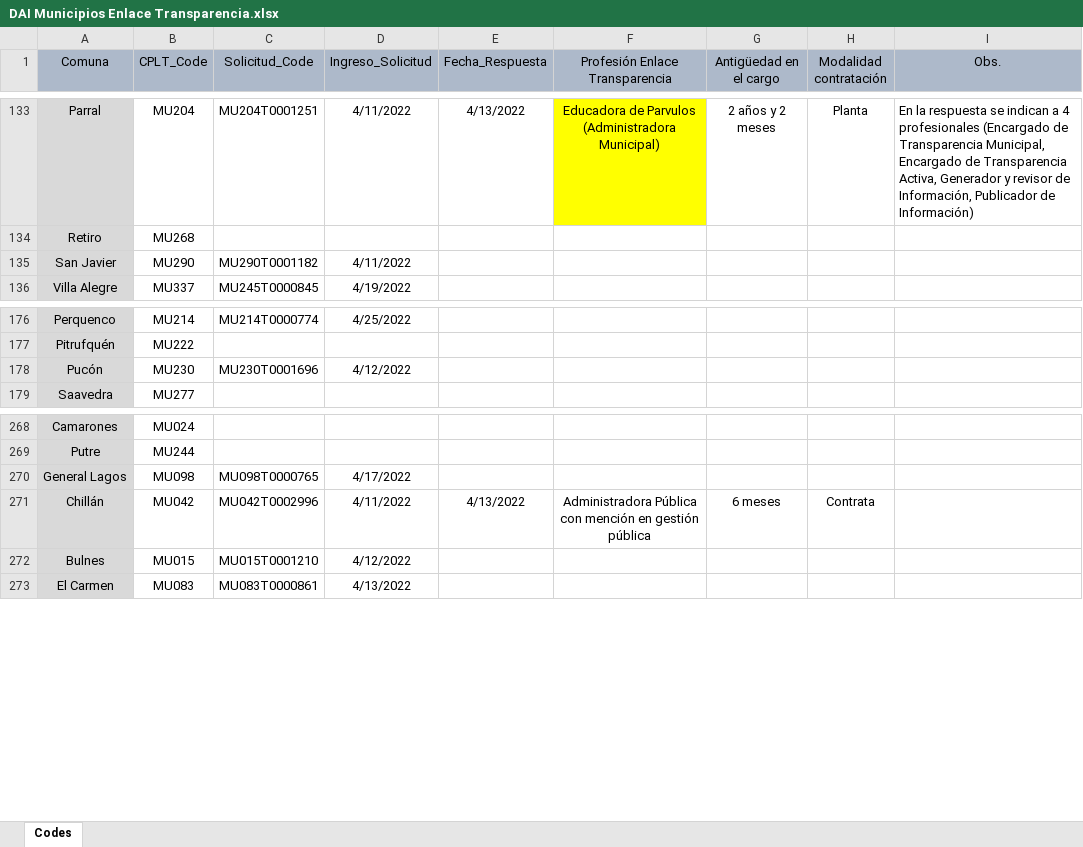
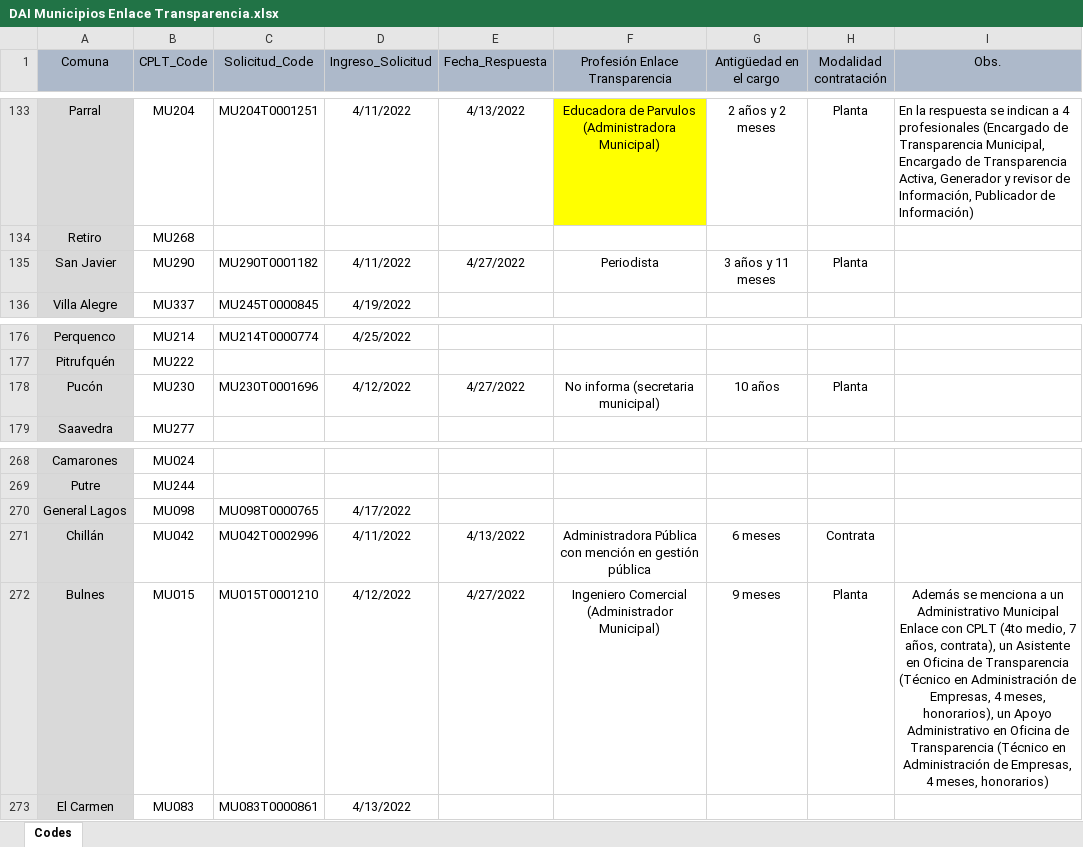
Before and after one commit to bgonzalezbustamante/local-gov-indicators, an Excel workbook: data/raw/CPLT/Request/DAI Municipios Enlace Transparencia.xlsx, sheet Codes, drawn as a sheet; only a part is shown, gaps mark what is left out; values as stored, in another font and other column widths than the file's, no borders; the diff names each change by its address in the sheet, - before the commit and + after, or states it on an @@ line.

Commit message:
Update DAI Municipios Enlace Transparencia.xlsx

```diff
--- a/data/raw/CPLT/Request/DAI Municipios Enlace Transparencia.xlsx (sheet Codes)
+++ b/data/raw/CPLT/Request/DAI Municipios Enlace Transparencia.xlsx (sheet Codes)
-E135 (Fecha_Respuesta): (empty)
+E135 (Fecha_Respuesta): 4/27/2022
-F135 (Profesión Enlace Transparencia): (empty)
+F135 (Profesión Enlace Transparencia): Periodista
-G135 (Antigüedad en el cargo): (empty)
+G135 (Antigüedad en el cargo): 3 años y 11 meses
-H135 (Modalidad contratación): (empty)
+H135 (Modalidad contratación): Planta
-E178 (Fecha_Respuesta): (empty)
+E178 (Fecha_Respuesta): 4/27/2022
-F178 (Profesión Enlace Transparencia): (empty)
+F178 (Profesión Enlace Transparencia): No informa (secretaria municipal)
-G178 (Antigüedad en el cargo): (empty)
+G178 (Antigüedad en el cargo): 10 años
-H178 (Modalidad contratación): (empty)
+H178 (Modalidad contratación): Planta
-E272 (Fecha_Respuesta): (empty)
+E272 (Fecha_Respuesta): 4/27/2022
-F272 (Profesión Enlace Transparencia): (empty)
+F272 (Profesión Enlace Transparencia): Ingeniero Comercial (Administrador Municipal)
-G272 (Antigüedad en el cargo): (empty)
+G272 (Antigüedad en el cargo): 9 meses
-H272 (Modalidad contratación): (empty)
+H272 (Modalidad contratación): Planta
-I272 (Obs.): (empty)
+I272 (Obs.): Además se menciona a un Administrativo Municipal Enlace con CPLT (4to medio, 7 años, contrata), un Asistente en Oficina de Transparencia (Técnico en Administración de Empresas, 4 meses, honorarios), un Apoyo Administrativo en Oficina de Transparencia (Técnico en Administración de Empresas, 4 meses, honorarios)
```
